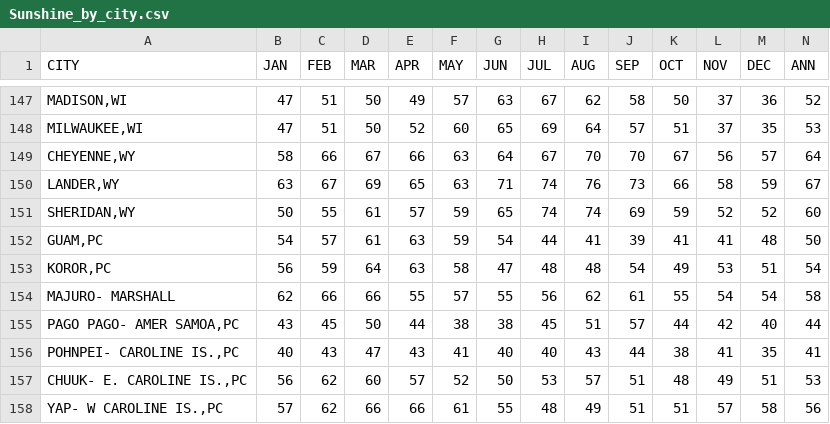
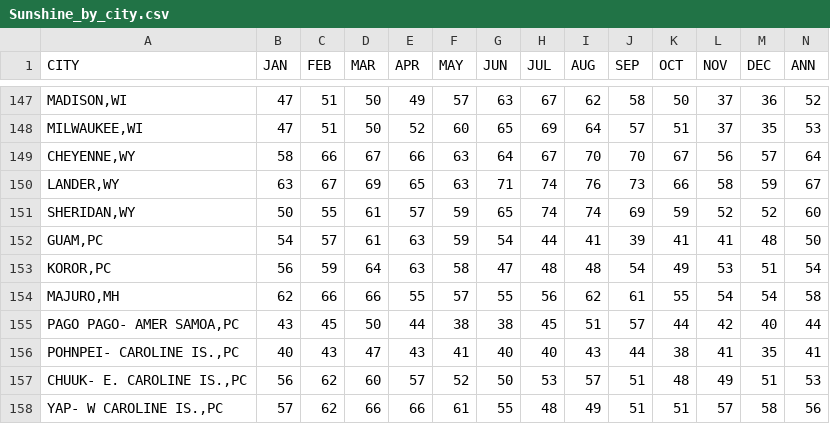
Before and after one commit to AustinRCole/Solar_ETL, a CSV file: Resources/Sunshine_by_city.csv, drawn as a sheet; only a part is shown, gaps mark what is left out; the diff covers the shown part only.

Commit message:
manually clean entries in sunshine_by_city

```diff
--- a/Resources/Sunshine_by_city.csv
+++ b/Resources/Sunshine_by_city.csv
@@ -153,3 +153,3 @@ CITY,JAN,FEB,MAR,APR,MAY,JUN,JUL,AUG,SEP,OCT,NOV,DEC,ANN,
 "KOROR,PC",56,59,64,63,58,47,48,48,54,49,53,51,54,
-MAJURO- MARSHALL,62,66,66,55,57,55,56,62,61,55,54,54,58,
+"MAJURO,MH",62,66,66,55,57,55,56,62,61,55,54,54,58,
 "PAGO PAGO- AMER SAMOA,PC",43,45,50,44,38,38,45,51,57,44,42,40,44,
```
Also changed, not shown: 5 edited cells elsewhere in this file.
